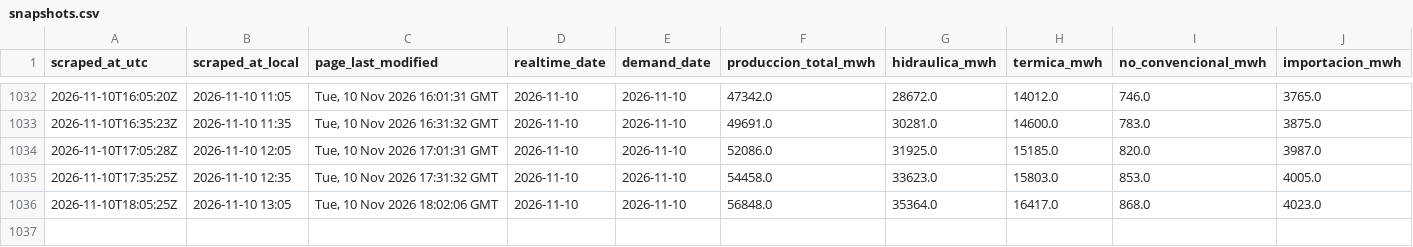
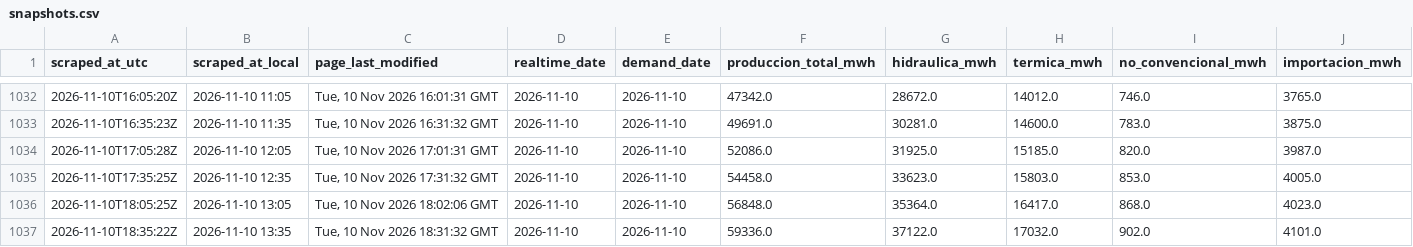
Before and after one commit to pabesjimenez/cenace-monitor, a CSV file: data/snapshots.csv, drawn as a sheet; only a part is shown, gaps mark what is left out; rows hold the shown columns only; the diff names each change by its address in the sheet, - before the commit and + after, or states it on an @@ line.

```diff
--- a/data/snapshots.csv
+++ b/data/snapshots.csv
+row 1037: 2026-11-10T18:35:22Z | 2026-11-10 13:35 | Tue, 10 Nov 2026 18:31:32 GMT | 2026-11-10 | 2026-11-10 | 59336.0 | 37122.0 | 17032.0 | 902.0 | 4101.0
```
Also changed, not shown: data/annual_asof.csv, data/curve_realtime.csv, 12 other files.
